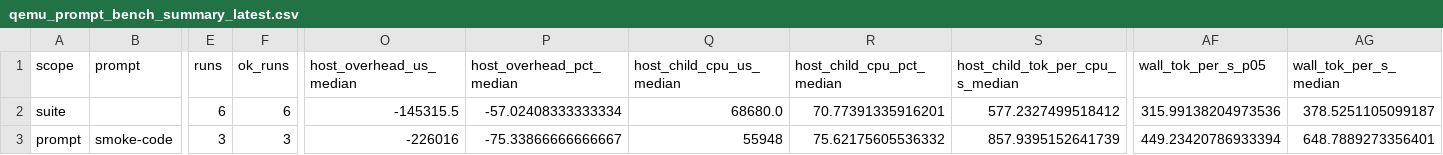
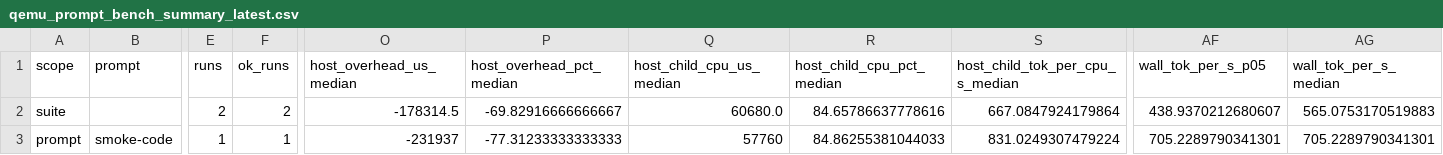
Before and after one commit to daniel-mf-92/holyc-inference, a CSV file: bench/results/qemu_prompt_bench_summary_latest.csv, drawn as a sheet; only a part is shown, gaps mark what is left out; the diff covers the shown part only; the diff names each change by its address in the sheet, - before the commit and + after, or states it on an @@ line.

```diff
--- a/bench/results/qemu_prompt_bench_summary_latest.csv
+++ b/bench/results/qemu_prompt_bench_summary_latest.csv
-E2 (runs): 6
+E2 (runs): 2
-F2 (ok_runs): 6
+F2 (ok_runs): 2
-O2 (host_overhead_us_median): -145315.5
+O2 (host_overhead_us_median): -178314.5
-P2 (host_overhead_pct_median): -57.02408333333334
+P2 (host_overhead_pct_median): -69.82916666666667
-Q2 (host_child_cpu_us_median): 68680.0
+Q2 (host_child_cpu_us_median): 60680.0
-R2 (host_child_cpu_pct_median): 70.77391335916201
+R2 (host_child_cpu_pct_median): 84.65786637778616
-S2 (host_child_tok_per_cpu_s_median): 577.2327499518412
+S2 (host_child_tok_per_cpu_s_median): 667.0847924179864
-AF2 (wall_tok_per_s_p05): 315.99138204973536
+AF2 (wall_tok_per_s_p05): 438.9370212680607
-AG2 (wall_tok_per_s_median): 378.5251105099187
+AG2 (wall_tok_per_s_median): 565.0753170519883
-E3 (runs): 3
+E3 (runs): 1
-F3 (ok_runs): 3
+F3 (ok_runs): 1
-O3 (host_overhead_us_median): -226016
+O3 (host_overhead_us_median): -231937
-P3 (host_overhead_pct_median): -75.33866666666667
+P3 (host_overhead_pct_median): -77.31233333333333
-Q3 (host_child_cpu_us_median): 55948
+Q3 (host_child_cpu_us_median): 57760
-R3 (host_child_cpu_pct_median): 75.62175605536332
+R3 (host_child_cpu_pct_median): 84.86255381044033
-S3 (host_child_tok_per_cpu_s_median): 857.9395152641739
+S3 (host_child_tok_per_cpu_s_median): 831.0249307479224
-AF3 (wall_tok_per_s_p05): 449.23420786933394
+AF3 (wall_tok_per_s_p05): 705.2289790341301
-AG3 (wall_tok_per_s_median): 648.7889273356401
+AG3 (wall_tok_per_s_median): 705.2289790341301
```
Also changed, not shown: 43 edited cells elsewhere in this file, bench/results/qemu_prompt_bench_latest.csv, bench/results/qemu_prompt_bench_launches_latest.csv, 8 other files.
